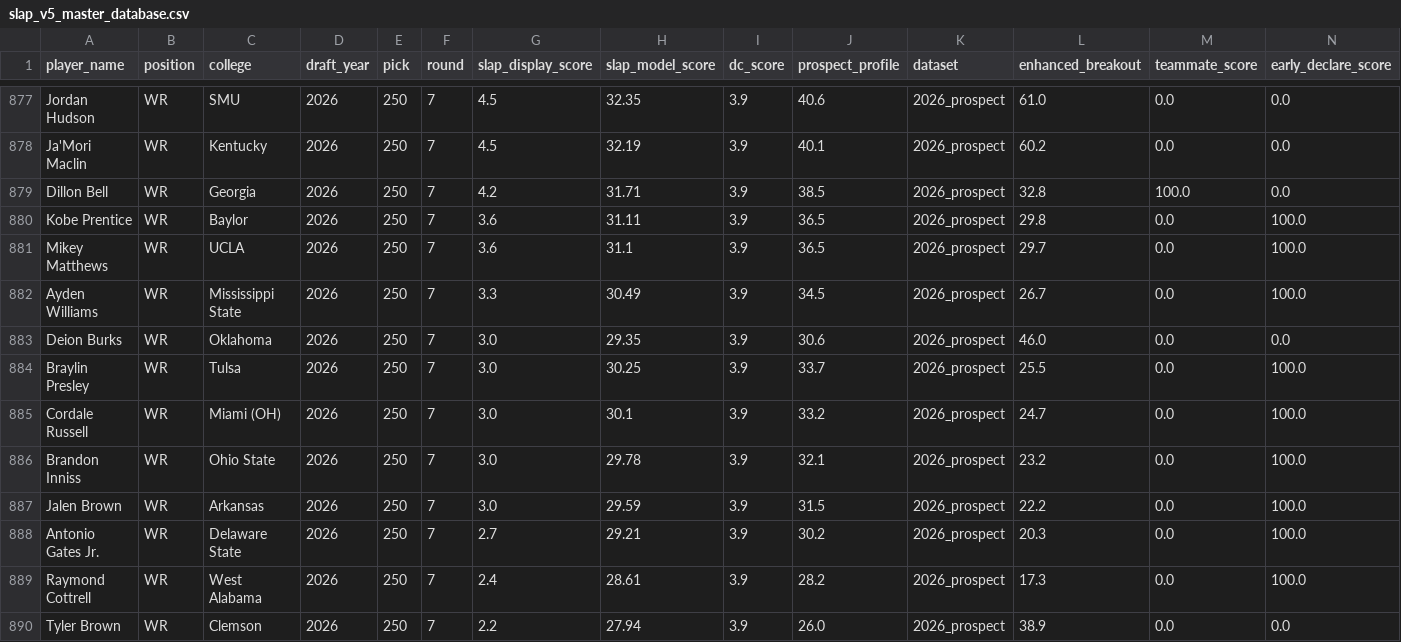
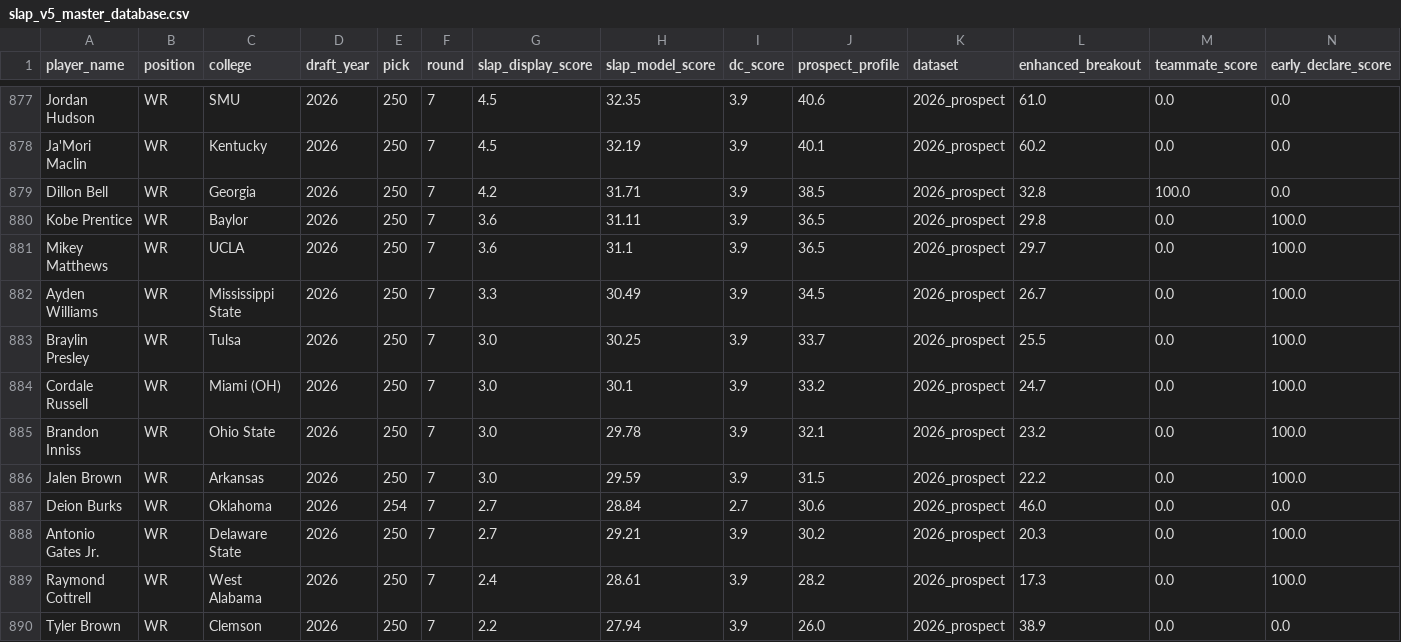
Before and after one commit to LavacheBeadsman/SlapModelV3, a CSV file: output/slap_v5_master_database.csv, drawn as a sheet; only a part is shown, gaps mark what is left out; removed rows and columns are numbered as before the commit, all else as after; rows hold the shown columns only; the diff names each change by its address in the sheet, - before the commit and + after, or states it on an @@ line.

```diff
--- a/output/slap_v5_master_database.csv
+++ b/output/slap_v5_master_database.csv
-row 883: Deion Burks | WR | Oklahoma | 2026 | 250 | 7 | 3.0 | 29.35 | 3.9 | 30.6 | 2026_prospect | 46.0 | 0.0 | 0.0
+row 887: Deion Burks | WR | Oklahoma | 2026 | 254 | 7 | 2.7 | 28.84 | 2.7 | 30.6 | 2026_prospect | 46.0 | 0.0 | 0.0
```
Also changed, not shown: data/prospects_final.csv, output/slap_v5_2026_all.csv, 3 other files.
